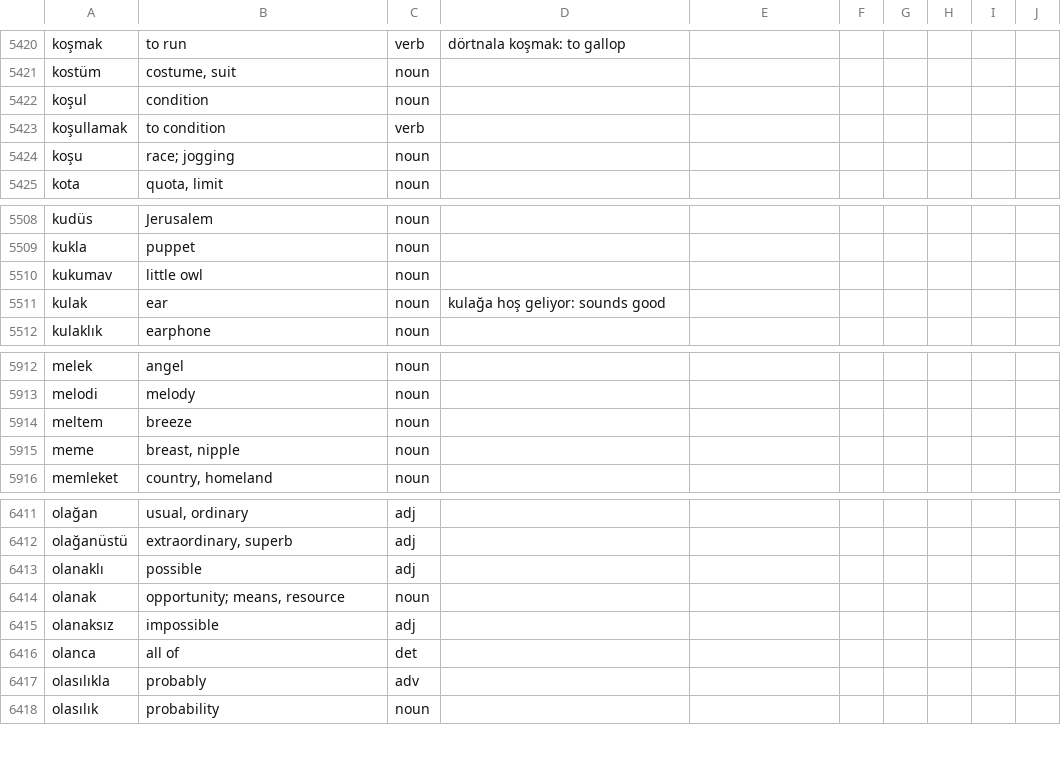
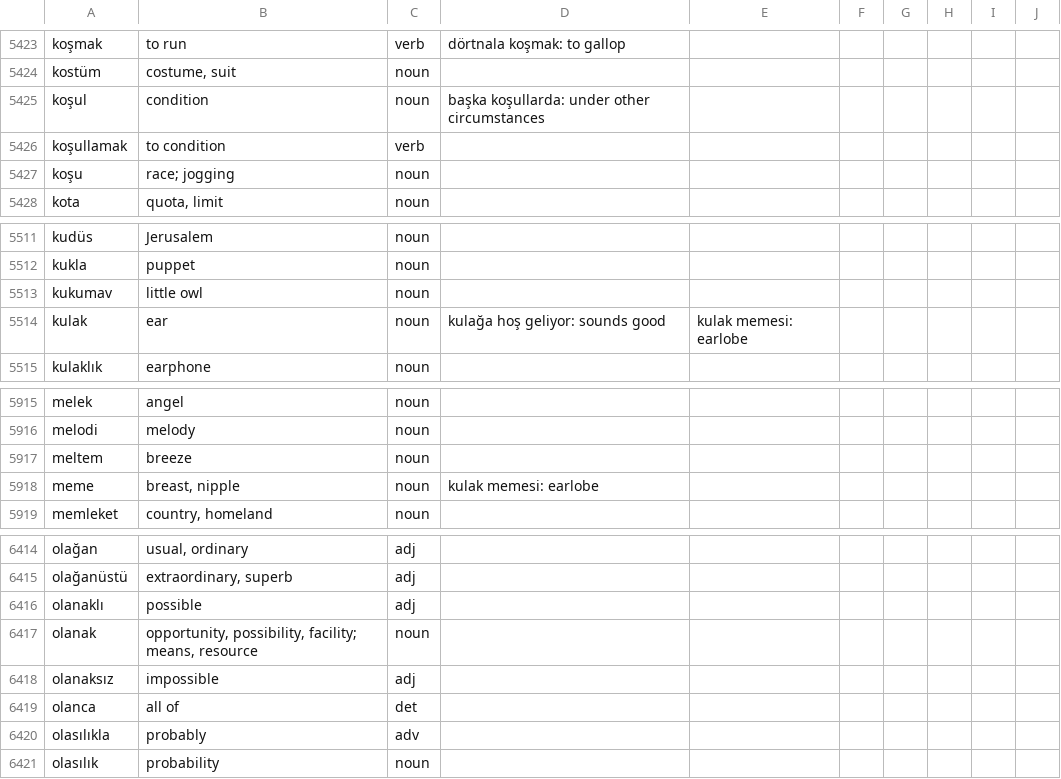
Before and after one commit to baloghe/tr_en_dictionary, a TSV file: input/dictv2.tsv, drawn as a sheet; only a part is shown, gaps mark what is left out; the diff covers the shown part only.

```diff
--- a/input/dictv2.tsv
+++ b/input/dictv2.tsv
@@ -5421,3 +5424,3 @@ koşmak	to run	verb	dörtnala koşmak: to gallop
 kostüm	costume, suit	noun
-koşul	condition	noun
+koşul	condition	noun	başka koşullarda: under other circumstances
 koşullamak	to condition	verb
@@ -5510,3 +5513,3 @@ kukla	puppet	noun
 kukumav	little owl	noun
-kulak	ear	noun	kulağa hoş geliyor: sounds good
+kulak	ear	noun	kulağa hoş geliyor: sounds good	kulak memesi: earlobe
 kulaklık	earphone	noun
@@ -5914,3 +5917,3 @@ melodi	melody	noun
 meltem	breeze	noun
-meme	breast, nipple	noun
+meme	breast, nipple	noun	kulak memesi: earlobe
 memleket	country, homeland	noun
@@ -6413,3 +6416,3 @@ olağanüstü	extraordinary, superb	adj
 olanaklı	possible	adj
-olanak	opportunity; means, resource	noun
+olanak	opportunity, possibility, facility; means, resource	noun
 olanaksız	impossible	adj
```
Also changed, not shown: 4 added rows and 1 edited cell elsewhere in this file.
